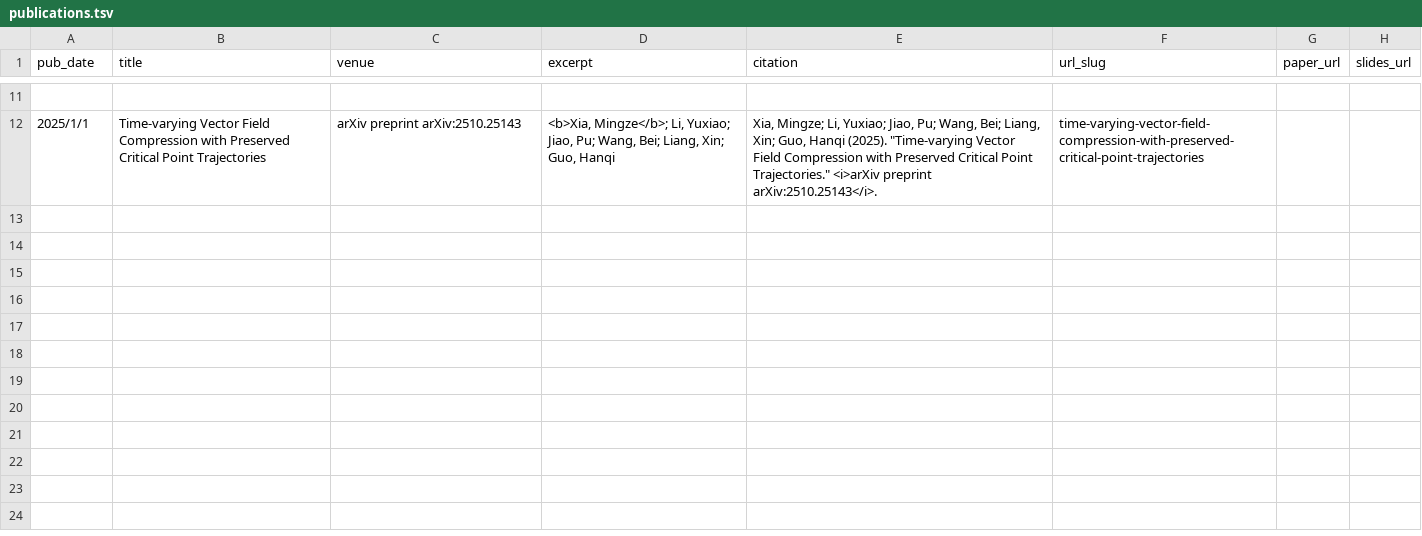
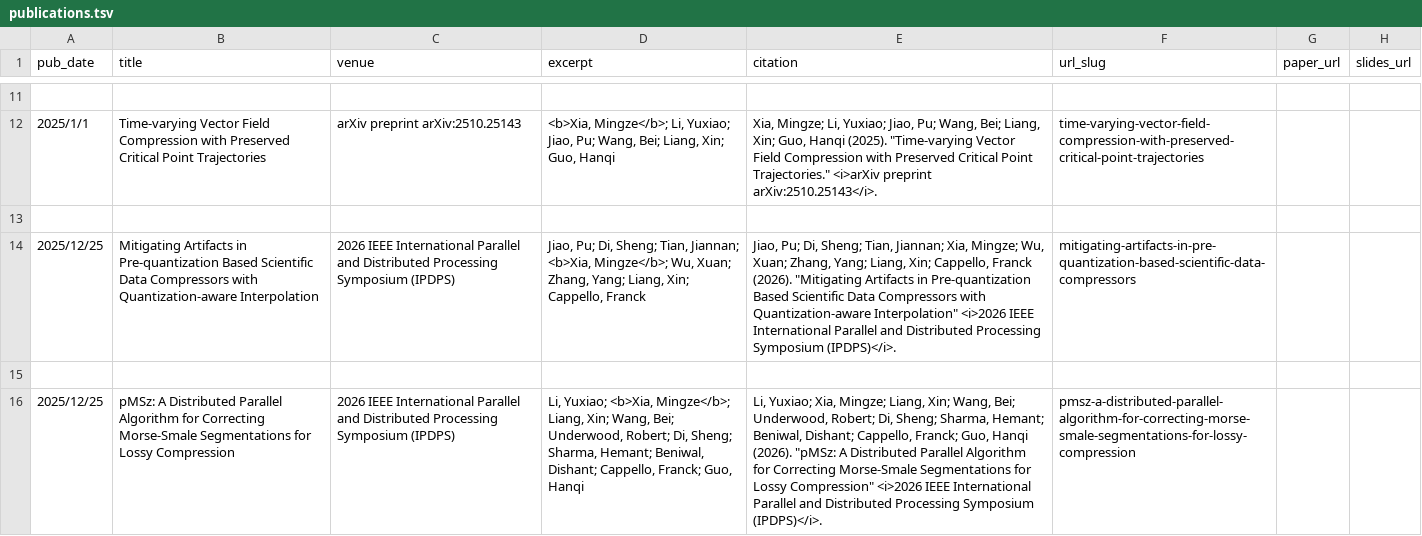
Before and after one commit to xty9501/xty9501.github.io, a TSV file: markdown_generator/publications.tsv, drawn as a sheet; only a part is shown, gaps mark what is left out; the diff names each change by its address in the sheet, - before the commit and + after, or states it on an @@ line.

Commit message:
add papers

```diff
--- a/markdown_generator/publications.tsv
+++ b/markdown_generator/publications.tsv
+row 13: (empty)
+row 14: 2025/12/25 | Mitigating Artifacts in Pre-quantization Based Scientific Data Compressors with Quantization-aware Interpolation | 2026 IEEE International Parallel and Distributed Processing Symposium (IPDPS) | Jiao, Pu; Di, Sheng; Tian, Jiannan; <b>Xia, Mingze</b>; Wu, Xuan; Zhang, Yang; Liang, Xin; Cappello, Franck | Jiao, Pu; Di, Sheng; Tian, Jiannan; Xia, Mingze; Wu, Xuan; Zhang, Yang; Liang, Xin; Cappello, Franck (2026). "Mitigating Artifacts in Pre-quantization Based Scientific Data Compressors with Quantization-aware Interpolation" <i>2026 IEEE International Parallel and Distributed Processing Symposium (IPDPS)</i>. | mitigating-artifacts-in-pre-quantization-based-scientific-data-compressors
+row 15: (empty)
+row 16: 2025/12/25 | pMSz: A Distributed Parallel Algorithm for Correcting Morse-Smale Segmentations for Lossy Compression | 2026 IEEE International Parallel and Distributed Processing Symposium (IPDPS) | Li, Yuxiao; <b>Xia, Mingze</b>; Liang, Xin; Wang, Bei; Underwood, Robert; Di, Sheng; Sharma, Hemant; Beniwal, Dishant; Cappello, Franck; Guo, Hanqi | Li, Yuxiao; Xia, Mingze; Liang, Xin; Wang, Bei; Underwood, Robert; Di, Sheng; Sharma, Hemant; Beniwal, Dishant; Cappello, Franck; Guo, Hanqi (2026). "pMSz: A Distributed Parallel Algorithm for Correcting Morse-Smale Segmentations for Lossy Compression" <i>2026 IEEE International Parallel and Distributed Processing Symposium (IPDPS)</i>. | pmsz-a-distributed-parallel-algorithm-for-correcting-morse-smale-segmentations-for-lossy-compression
```
Also changed, not shown: 2 other files.
